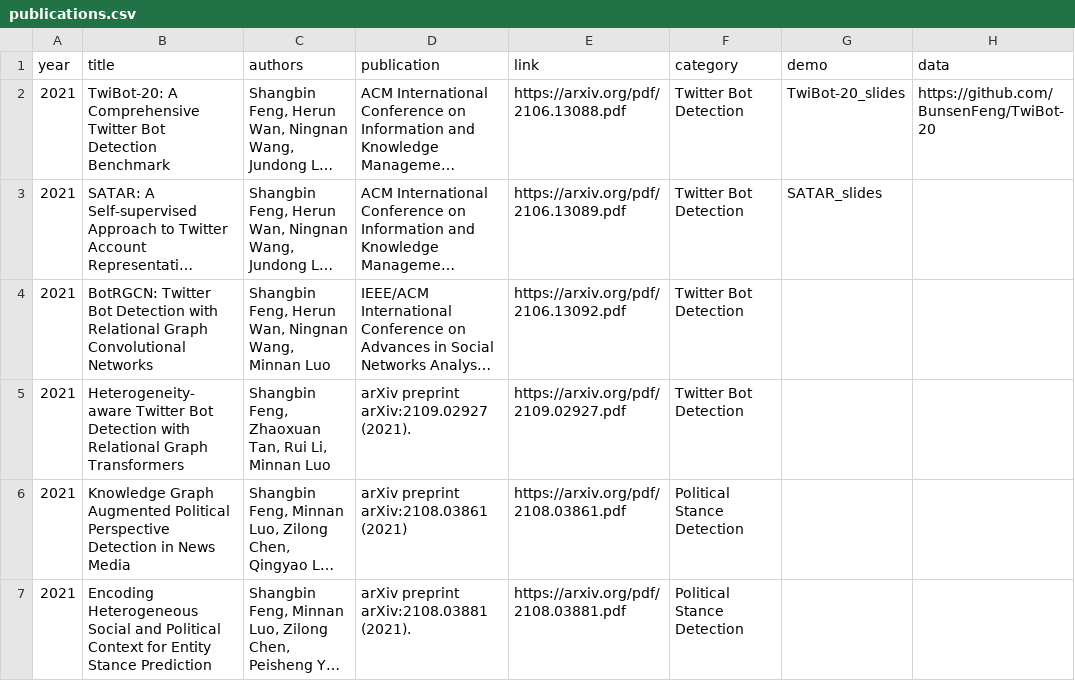
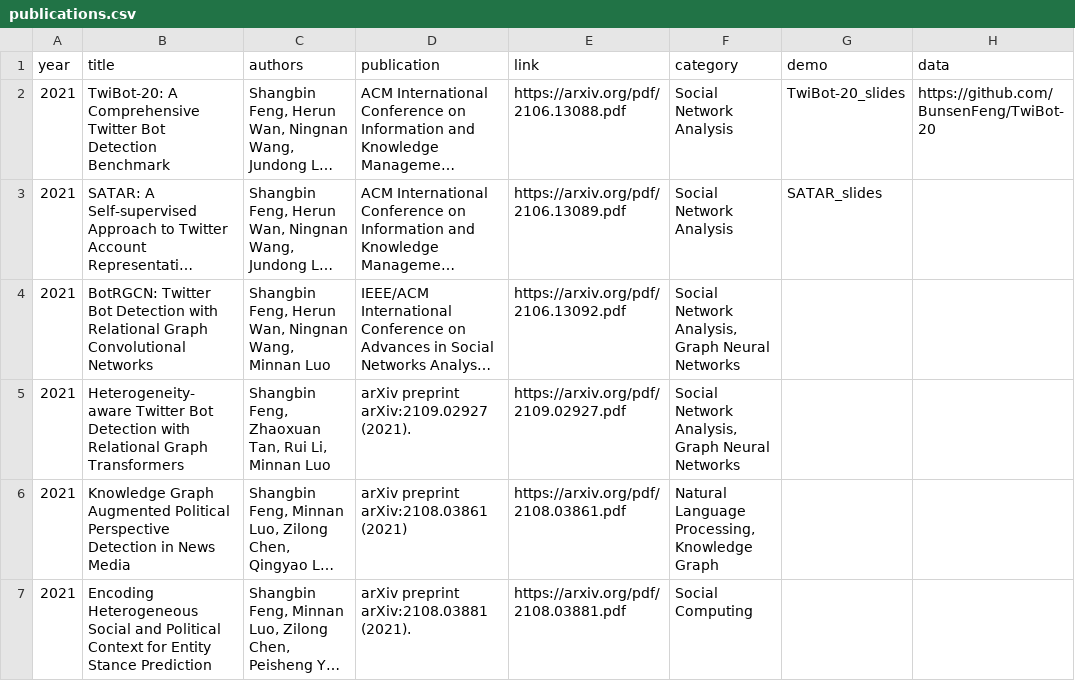
Before and after one commit to leopoldwhite/LuoUndergradXJTU.github.io, a CSV file: data/publications.csv, drawn as a sheet; only a part is shown; long unchanged cells end in …; the diff names each change by its address in the sheet, - before the commit and + after, or states it on an @@ line.

```diff
--- a/data/publications.csv
+++ b/data/publications.csv
-F2:F3 (category): Twitter Bot Detection
+F2:F3 (category): Social Network Analysis
-F4:F5 (category): Twitter Bot Detection
+F4:F5 (category): Social Network Analysis, Graph Neural Networks
-F6 (category): Political Stance Detection
+F6 (category): Natural Language Processing, Knowledge Graph
-F7 (category): Political Stance Detection
+F7 (category): Social Computing
```
Also changed, not shown: data/people.csv, 3 other files.
